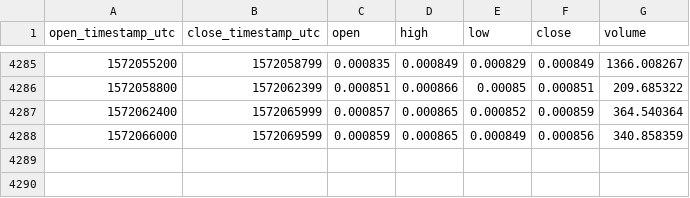
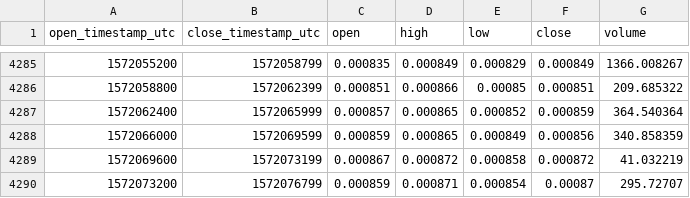
Before and after one commit to cryptobigbro/coinbasepro-REP-BTC, a CSV file: coinbasepro-REP-BTC-1h.csv, drawn as a sheet; only a part is shown, gaps mark what is left out; the diff names each change by its address in the sheet, - before the commit and + after, or states it on an @@ line.

Commit message:
Update OHLCV data.

```diff
--- a/coinbasepro-REP-BTC-1h.csv
+++ b/coinbasepro-REP-BTC-1h.csv
+row 4289: 1572069600 | 1572073199 | 0.000867 | 0.000872 | 0.000858 | 0.000872 | 41.032219
+row 4290: 1572073200 | 1572076799 | 0.000859 | 0.000871 | 0.000854 | 0.00087 | 295.72707
```
Also changed, not shown: 1 other file.
